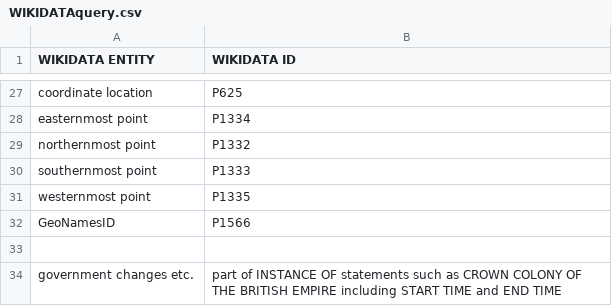
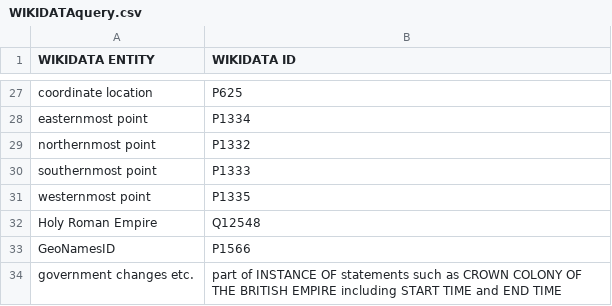
Before and after one commit to MonikaBarget/Insulae, a CSV file: WIKIDATAquery.csv, drawn as a sheet; only a part is shown, gaps mark what is left out; removed rows and columns are numbered as before the commit, all else as after; the diff names each change by its address in the sheet, - before the commit and + after, or states it on an @@ line.

Commit message:
Update WIKIDATAquery.csv

```diff
--- a/WIKIDATAquery.csv
+++ b/WIKIDATAquery.csv
+row 32: Holy Roman Empire | Q12548
-row 33: (empty)
```
